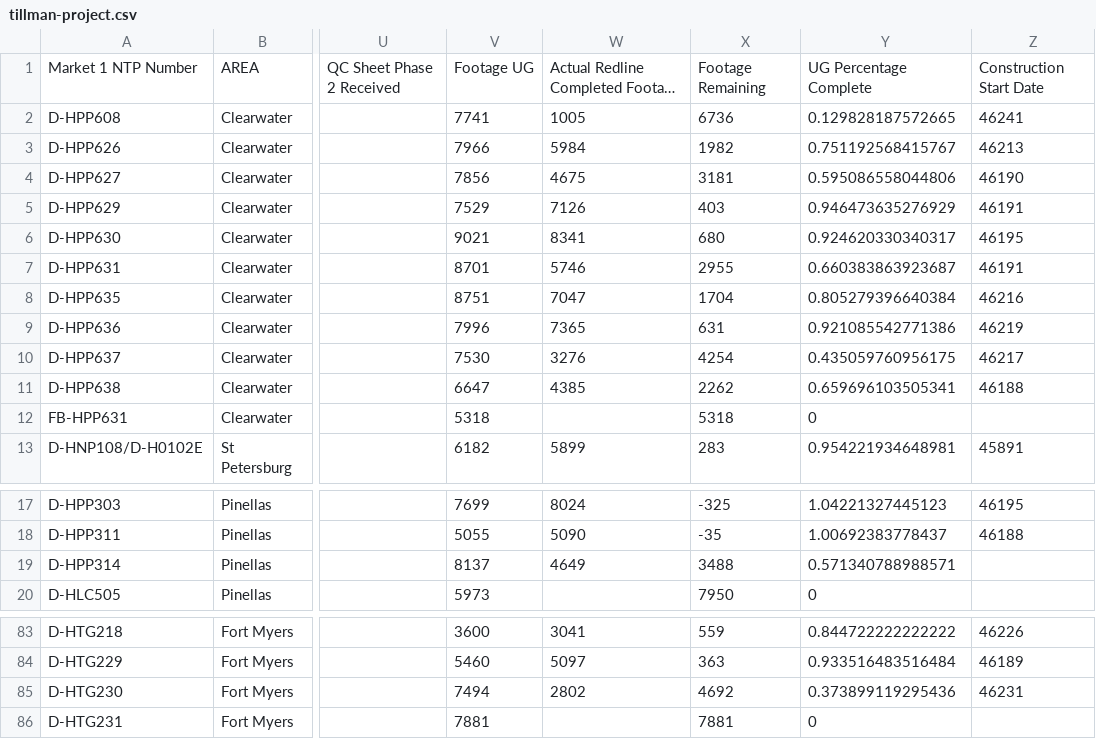
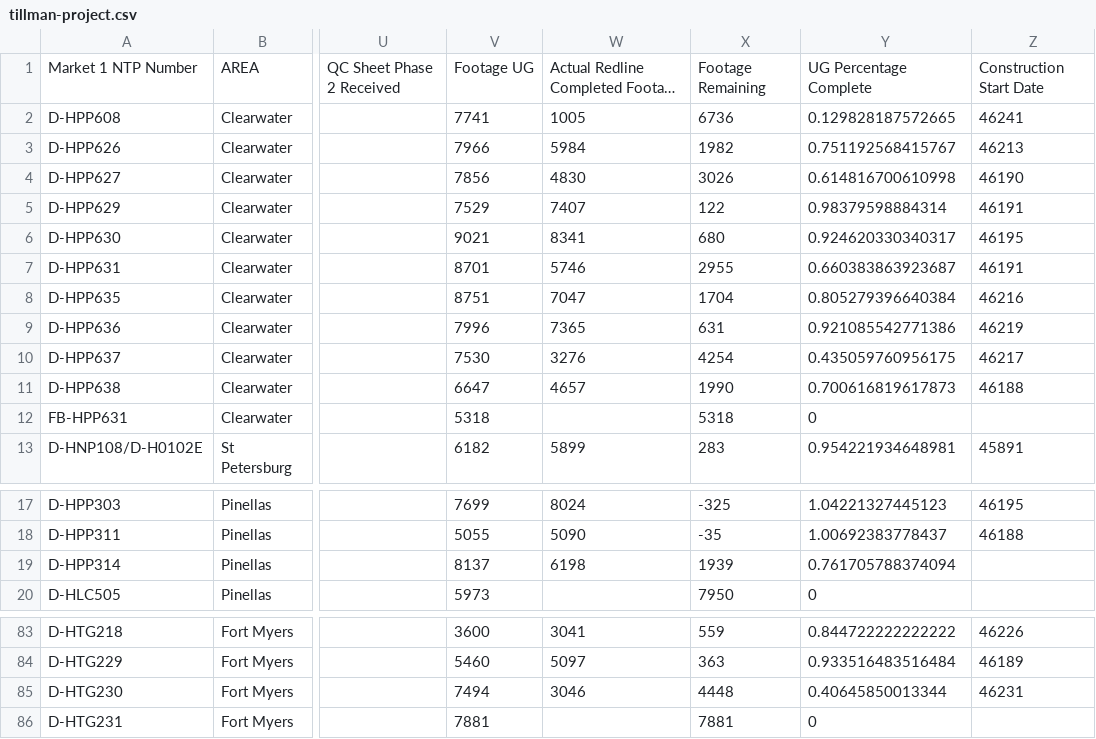
Before and after one commit to JCKraus1/Tillman-Dashboard, a CSV file: tillman-project.csv, drawn as a sheet; only a part is shown, gaps mark what is left out; long unchanged cells end in …; the diff names each change by its address in the sheet, - before the commit and + after, or states it on an @@ line.

Commit message:
Automated CSV update every 6 hours

```diff
--- a/tillman-project.csv
+++ b/tillman-project.csv
-W4: 4675
+W4: 4830
-X4: 3181
+X4: 3026
-Y4: 0.595086558044806
+Y4: 0.614816700610998
-W5: 7126
+W5: 7407
-X5: 403
+X5: 122
-Y5: 0.946473635276929
+Y5: 0.98379598884314
-W11: 4385
+W11: 4657
-X11: 2262
+X11: 1990
-Y11: 0.659696103505341
+Y11: 0.700616819617873
-W19: 4649
+W19: 6198
-X19: 3488
+X19: 1939
-Y19: 0.571340788988571
+Y19: 0.761705788374094
-W85: 2802
+W85: 3046
-X85: 4692
+X85: 4448
-Y85: 0.373899119295436
+Y85: 0.40645850013344
```
